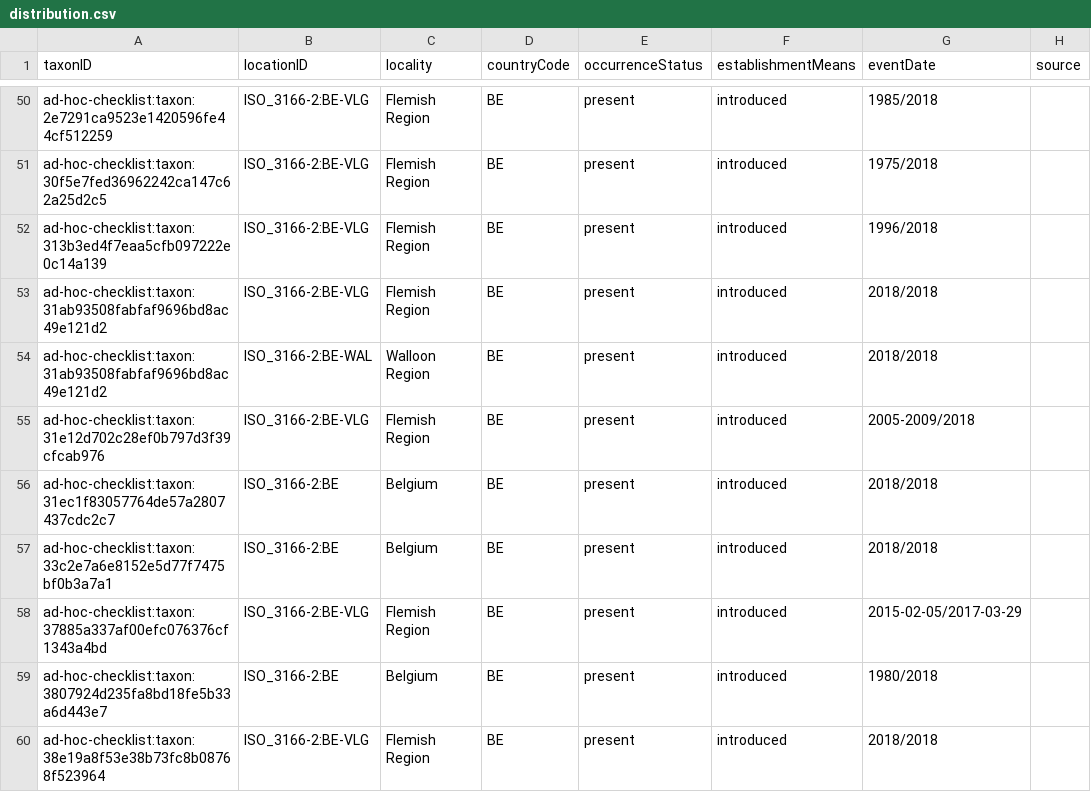
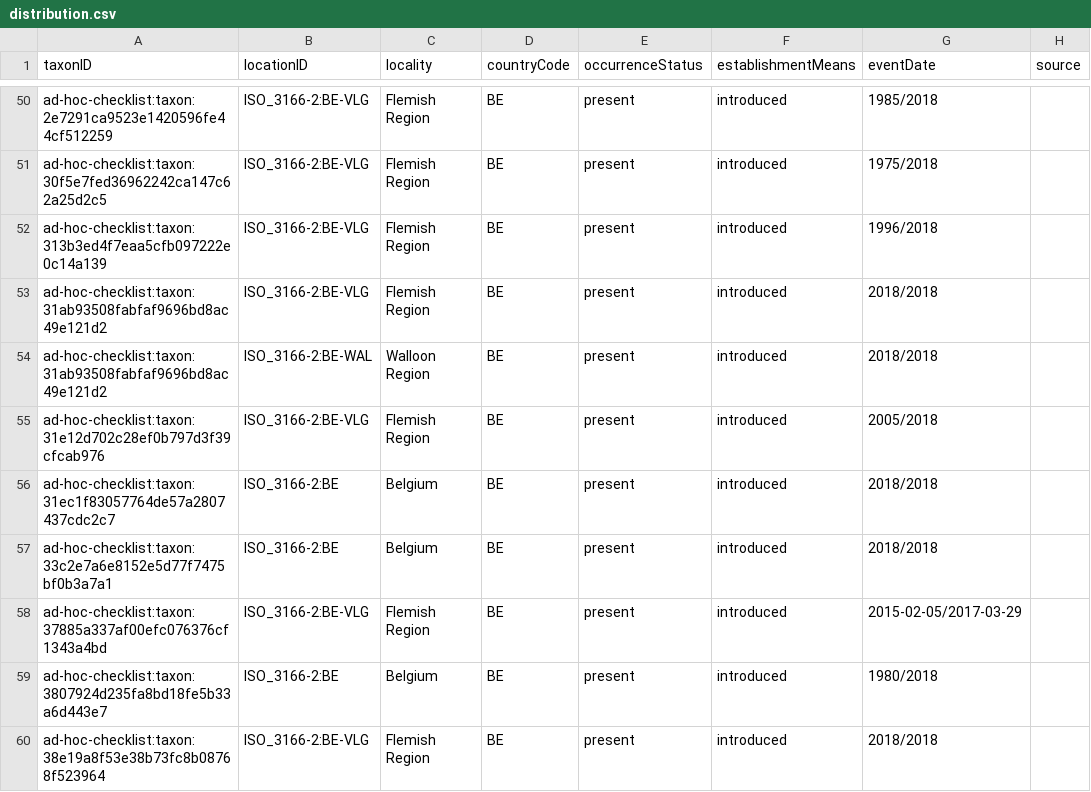
Before and after one commit to trias-project/ad-hoc-checklist, a CSV file: data/processed/distribution.csv, drawn as a sheet; only a part is shown, gaps mark what is left out.

Commit message:
Replace date range by single date

```diff
--- a/data/processed/distribution.csv
+++ b/data/processed/distribution.csv
@@ -54,3 +54,3 @@
 "ad-hoc-checklist:taxon:31ab93508fabfaf9696bd8ac49e121d2","ISO_3166-2:BE-WAL","Walloon Region","BE","present","introduced","2018/2018",
-"ad-hoc-checklist:taxon:31e12d702c28ef0b797d3f39cfcab976","ISO_3166-2:BE-VLG","Flemish Region","BE","present","introduced","2005-2009/2018",
+"ad-hoc-checklist:taxon:31e12d702c28ef0b797d3f39cfcab976","ISO_3166-2:BE-VLG","Flemish Region","BE","present","introduced","2005/2018",
 "ad-hoc-checklist:taxon:31ec1f83057764de57a2807437cdc2c7","ISO_3166-2:BE","Belgium","BE","present","introduced","2018/2018",
```
Also changed, not shown: 1 other file.
